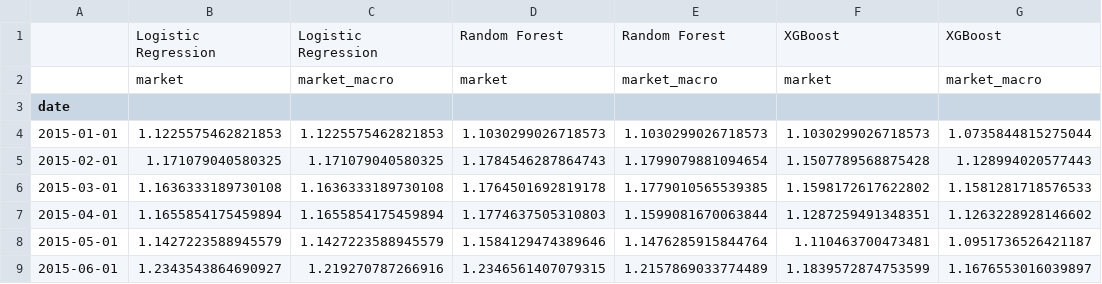
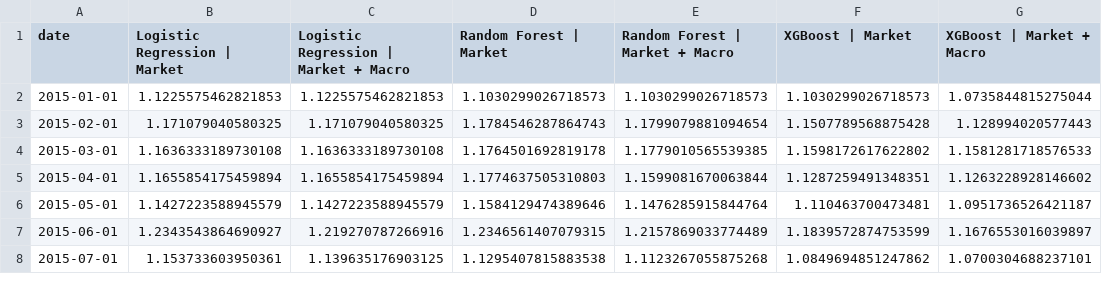
Before and after one commit to jcasanovassanz/TFM_UTAMED, a CSV file: results/portfolio/cumulative_returns.csv, drawn as a sheet; only a part is shown; the shorter side is filled out with more unchanged rows.

```diff
--- a/results/portfolio/cumulative_returns.csv
+++ b/results/portfolio/cumulative_returns.csv
@@ -1,4 +1,2 @@
-,Logistic Regression,Logistic Regression,Random Forest,Random Forest,XGBoost,XGBoost
-,market,market_macro,market,market_macro,market,market_macro
-date,,,,,,
+date,Logistic Regression | Market,Logistic Regression | Market + Macro,Random Forest | Market,Random Forest | Market + Macro,XGBoost | Market,XGBoost | Market + Macro
 2015-01-01,1.1225575462821853,1.1225575462821853,1.1030299026718573,1.1030299026718573,1.1030299026718573,1.0735844815275044
```
Also changed, not shown: results/portfolio/portfolio_metrics.csv, 9 other files.
